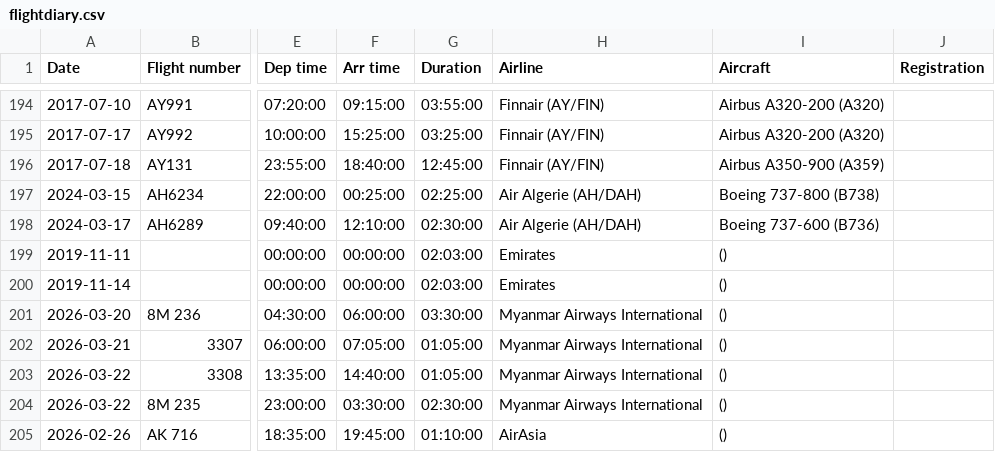
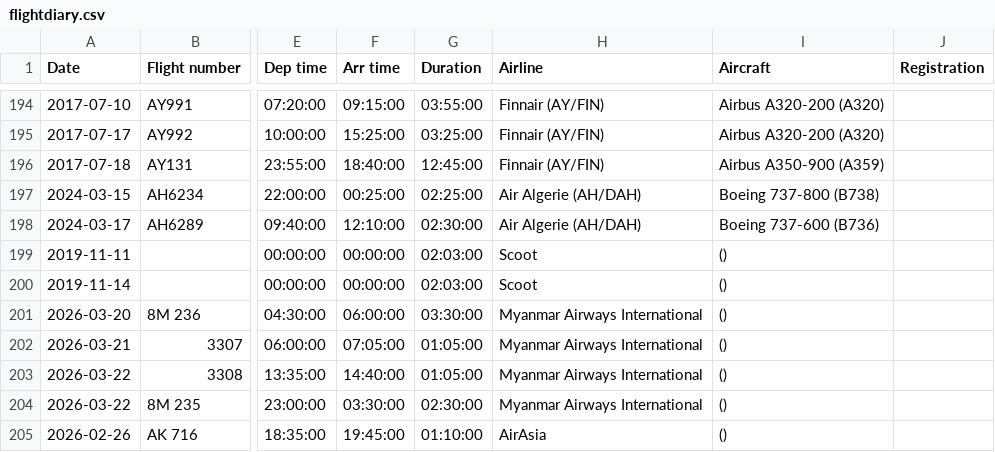
Before and after one commit to xuanx1/worldOyster, a CSV file: flightdiary.csv, drawn as a sheet; only a part is shown, gaps mark what is left out; the diff names each change by its address in the sheet, - before the commit and + after, or states it on an @@ line.

```diff
--- a/flightdiary.csv
+++ b/flightdiary.csv
-H199:H200 (Airline): Emirates
+H199:H200 (Airline): Scoot
```
Also changed, not shown: 2 other files.
